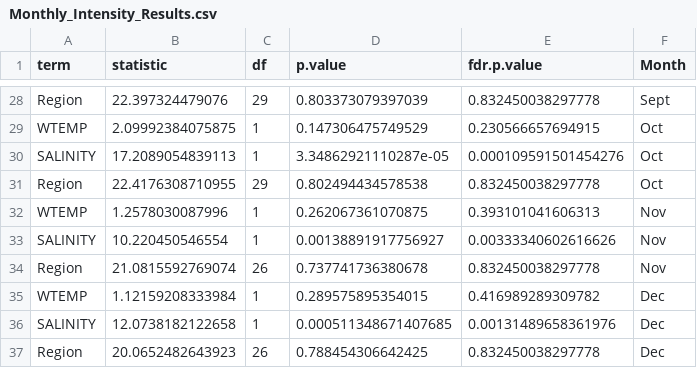
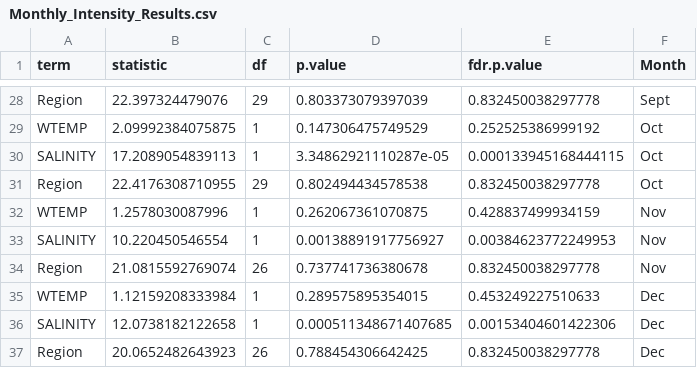
Before and after one commit to MariahKachmar5/Meta-analysis-Perkinsus-Marinus, a CSV file: Data Files/Monthly_Intensity_Results.csv, drawn as a sheet; only a part is shown, gaps mark what is left out; the diff covers the shown part only.

```diff
--- a/Data Files/Monthly_Intensity_Results.csv
+++ b/Data Files/Monthly_Intensity_Results.csv
@@ -28,10 +28,10 @@
 "Region",22.397324479076,29,0.803373079397039,0.832450038297778,"Sept"
-"WTEMP",2.09992384075875,1,0.147306475749529,0.230566657694915,"Oct"
-"SALINITY",17.2089054839113,1,3.34862921110287e-05,0.000109591501454276,"Oct"
+"WTEMP",2.09992384075875,1,0.147306475749529,0.252525386999192,"Oct"
+"SALINITY",17.2089054839113,1,3.34862921110287e-05,0.000133945168444115,"Oct"
 "Region",22.4176308710955,29,0.802494434578538,0.832450038297778,"Oct"
-"WTEMP",1.2578030087996,1,0.262067361070875,0.393101041606313,"Nov"
-"SALINITY",10.220450546554,1,0.00138891917756927,0.00333340602616626,"Nov"
+"WTEMP",1.2578030087996,1,0.262067361070875,0.428837499934159,"Nov"
+"SALINITY",10.220450546554,1,0.00138891917756927,0.00384623772249953,"Nov"
 "Region",21.0815592769074,26,0.737741736380678,0.832450038297778,"Nov"
-"WTEMP",1.12159208333984,1,0.289575895354015,0.416989289309782,"Dec"
-"SALINITY",12.0738182122658,1,0.000511348671407685,0.00131489658361976,"Dec"
+"WTEMP",1.12159208333984,1,0.289575895354015,0.453249227510633,"Dec"
+"SALINITY",12.0738182122658,1,0.000511348671407685,0.00153404601422306,"Dec"
 "Region",20.0652482643923,26,0.788454306642425,0.832450038297778,"Dec"
```
Also changed, not shown: 1 added row, 1 removed row and 22 edited cells elsewhere in this file, 1 other file.
